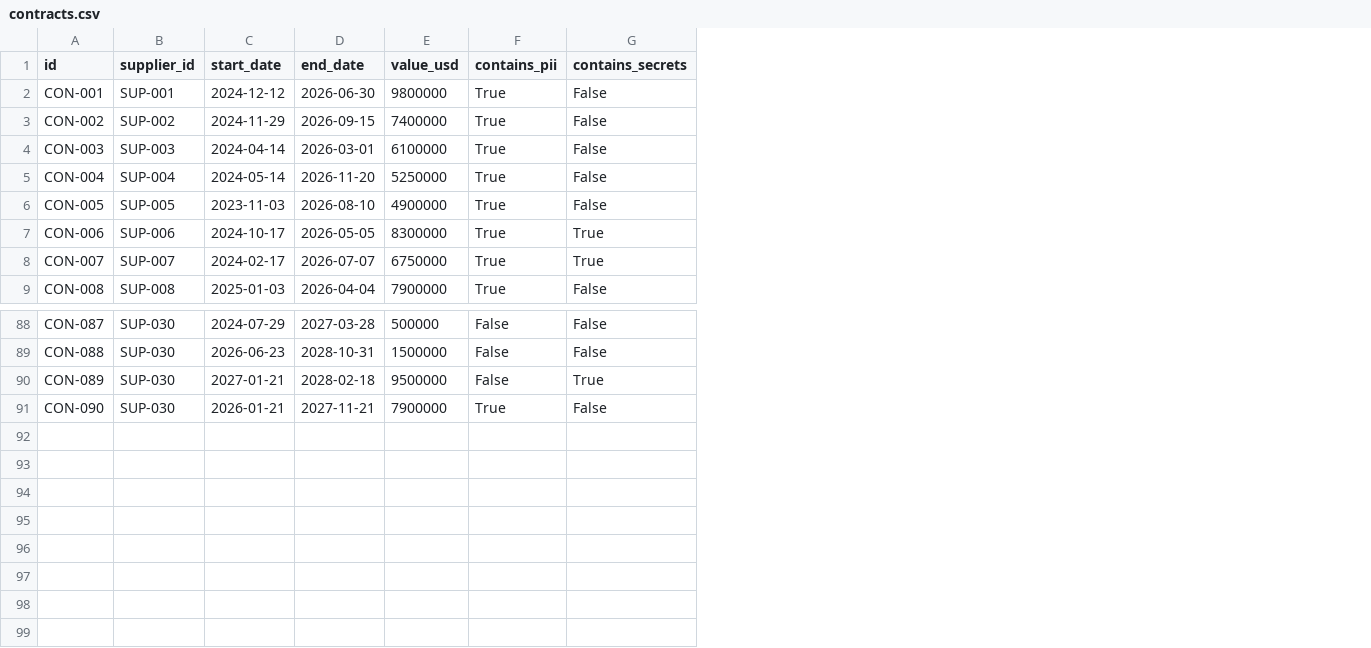
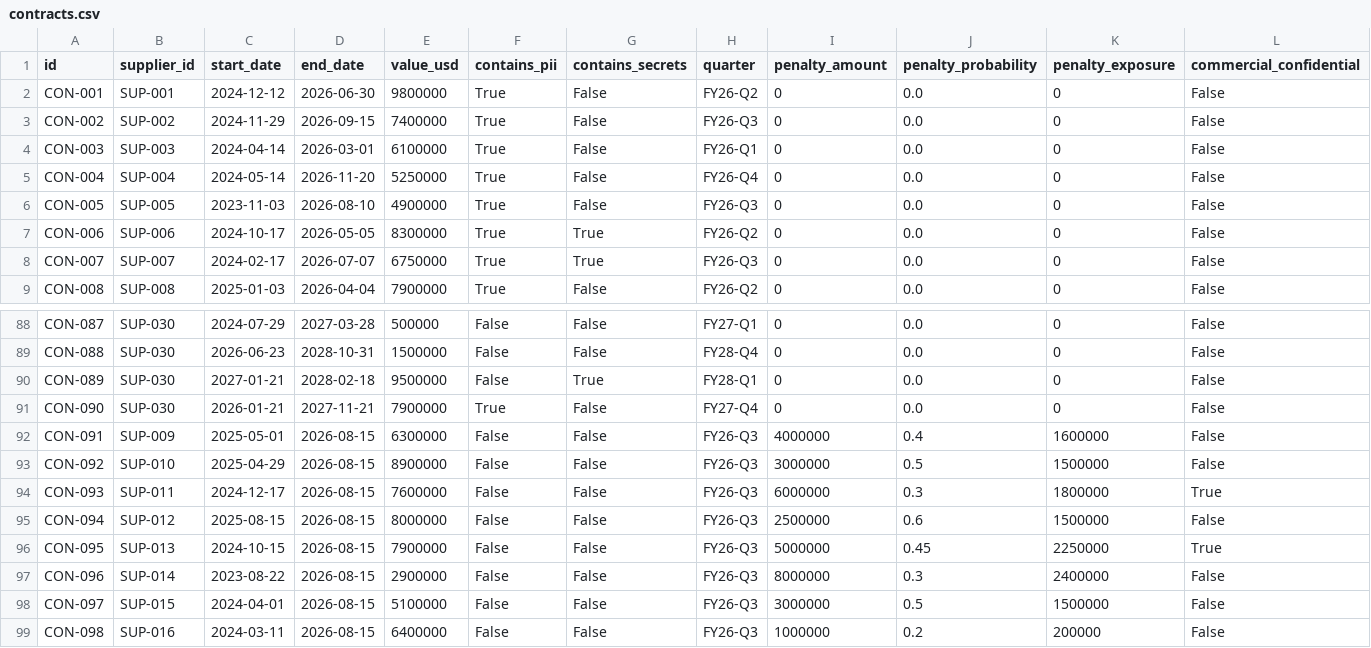
Before and after one commit to vibhuis/VLC, a CSV file: data/synthetic/contracts.csv, drawn as a sheet; only a part is shown, gaps mark what is left out; the diff names each change by its address in the sheet, - before the commit and + after, or states it on an @@ line.

Commit message:
Add paper §5 worked use case (penalty exposure + delivery risk) alongside §6
The repo ships next to the paper, so it now supports BOTH worked use cases.

Paper §5 — 'Q3 contracts with penalty-clause exposure > $1M, and which of those
suppliers have at-risk delivery from 6 months of telemetry':
- Generator adds penalty clauses, 6-month telemetry -> DeliveryRiskScore, cross-system
  ids (ERP/MES/CMS) + SystemRef RESOLVES_TO canonical Supplier, and supplier contacts —
  layered on §6 data with a separate RNG so §6 anchors/counts are unchanged.
- Scenario-aware agent: parse tags supplier_pii (§6) or penalty_delivery (§5); graph
  query, policy filter and synthesis branch by scenario.
- Two new OPA policies: redact_commercial_terms (aggregate exposure disclosable, specific
  term redacted without contract-detail clearance) + mask_supplier_contact_pii. Trace
  adds EU AI Act Art. 14 (human oversight, §5.3).
- Cube gains penalty/delivery dims + a telemetry cube; UI gets a scenario selector.

Result (§5): 5 at-risk high-exposure suppliers (2 commercial-terms redacted, all contact
PII masked, each resolved across ERP/MES/CMS), 2 flagged-but-within-tolerance, 1 below
threshold.

Verified live (7 services): pytest 57 passed / 2 skipped; OPA 19/19 rego tests; both
worked cases over the real stack; audit integrity True; headless UI renders both;
§6 smoke 8/8; generator deterministic.

DECISIONS D12 + docs updated.

```diff
--- a/data/synthetic/contracts.csv
+++ b/data/synthetic/contracts.csv
+column H (quarter), rows 2-9: FY26-Q2 | FY26-Q3 | FY26-Q1 | FY26-Q4 | FY26-Q3 | FY26-Q2 | FY26-Q3 | FY26-Q2; rows 88-91: FY27-Q1 | FY28-Q4 | FY28-Q1 | FY27-Q4
+column I (penalty_amount), rows 2-9: all 0; rows 88-91: all 0
+column J (penalty_probability), rows 2-9: all 0.0; rows 88-91: all 0.0
+column K (penalty_exposure), rows 2-9: all 0; rows 88-91: all 0
+column L (commercial_confidential), rows 2-9: all False; rows 88-91: all False
+row 92: CON-091 | SUP-009 | 2025-05-01 | 2026-08-15 | 6300000 | False | False | FY26-Q3 | 4000000 | 0.4 | 1600000 | False
+row 93: CON-092 | SUP-010 | 2025-04-29 | 2026-08-15 | 8900000 | False | False | FY26-Q3 | 3000000 | 0.5 | 1500000 | False
+row 94: CON-093 | SUP-011 | 2024-12-17 | 2026-08-15 | 7600000 | False | False | FY26-Q3 | 6000000 | 0.3 | 1800000 | True
+row 95: CON-094 | SUP-012 | 2025-08-15 | 2026-08-15 | 8000000 | False | False | FY26-Q3 | 2500000 | 0.6 | 1500000 | False
+row 96: CON-095 | SUP-013 | 2024-10-15 | 2026-08-15 | 7900000 | False | False | FY26-Q3 | 5000000 | 0.45 | 2250000 | True
+row 97: CON-096 | SUP-014 | 2023-08-22 | 2026-08-15 | 2900000 | False | False | FY26-Q3 | 8000000 | 0.3 | 2400000 | False
+row 98: CON-097 | SUP-015 | 2024-04-01 | 2026-08-15 | 5100000 | False | False | FY26-Q3 | 3000000 | 0.5 | 1500000 | False
+row 99: CON-098 | SUP-016 | 2024-03-11 | 2026-08-15 | 6400000 | False | False | FY26-Q3 | 1000000 | 0.2 | 200000 | False
```
Also changed, not shown: data/synthetic/contract_clauses.csv, data/synthetic/suppliers.csv, 21 other files.
